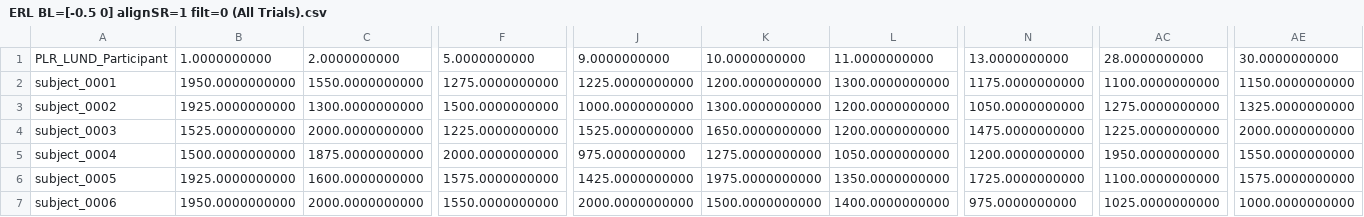
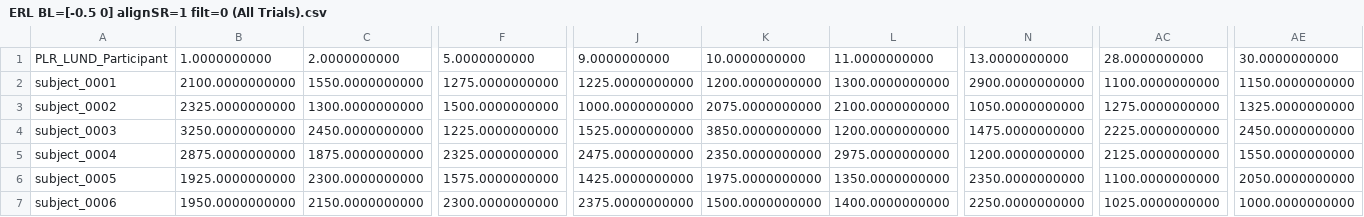
Before and after one commit to kheki4/LCP3_ETRA26LBW, a CSV file: ~RESULTS/PLR_LUND_DQ_PX_PupilEXT/TEPR csv alignSR=1 filt=0 (All Trials)/ERL BL=[-0.5 0] alignSR=1 filt=0 (All Trials).csv, drawn as a sheet; only a part is shown, gaps mark what is left out; the diff covers the shown part only; the diff names each change by its address in the sheet, - before the commit and + after, or states it on an @@ line.

```diff
--- a/~RESULTS/PLR_LUND_DQ_PX_PupilEXT/TEPR csv alignSR=1 filt=0 (All Trials)/ERL BL=[-0.5 0] alignSR=1 filt=0 (All Trials).csv
+++ b/~RESULTS/PLR_LUND_DQ_PX_PupilEXT/TEPR csv alignSR=1 filt=0 (All Trials)/ERL BL=[-0.5 0] alignSR=1 filt=0 (All Trials).csv
-B2: 1950.0000000000
+B2: 2100.0000000000
-N2: 1175.0000000000
+N2: 2900.0000000000
-B3: 1925.0000000000
+B3: 2325.0000000000
-K3: 1300.0000000000
+K3: 2075.0000000000
-L3: 1200.0000000000
+L3: 2100.0000000000
-B4: 1525.0000000000
+B4: 3250.0000000000
-C4: 2000.0000000000
+C4: 2450.0000000000
-K4: 1650.0000000000
+K4: 3850.0000000000
-AC4: 1225.0000000000
+AC4: 2225.0000000000
-AE4: 2000.0000000000
+AE4: 2450.0000000000
-B5: 1500.0000000000
+B5: 2875.0000000000
-F5: 2000.0000000000
+F5: 2325.0000000000
-J5: 975.0000000000
+J5: 2475.0000000000
-K5: 1275.0000000000
+K5: 2350.0000000000
-L5: 1050.0000000000
+L5: 2975.0000000000
-AC5: 1950.0000000000
+AC5: 2125.0000000000
-C6: 1600.0000000000
+C6: 2300.0000000000
-N6: 1725.0000000000
+N6: 2350.0000000000
-AE6: 1575.0000000000
+AE6: 2050.0000000000
-C7: 2000.0000000000
+C7: 2150.0000000000
-F7: 1550.0000000000
+F7: 2300.0000000000
-J7: 2000.0000000000
+J7: 2375.0000000000
-N7: 975.0000000000
+N7: 2250.0000000000
```
Also changed, not shown: 17 edited cells elsewhere in this file, ~RESULTS/PLR_LUND_DQ_MM_Tobii/TEPR csv alignSR=1 filt=0 (All Trials)/ERL BL=[-0.5 0] alignSR=1 filt=0 (All Trials).csv, ~RESULTS/PLR_LUND_DQ_MM_Tobii/TEPR csv alignSR=1 filt=0 (All Trials)/ERLV BL=[-0.5 0] alignSR=1 filt=0 (All Trials).csv, 37 other files.
